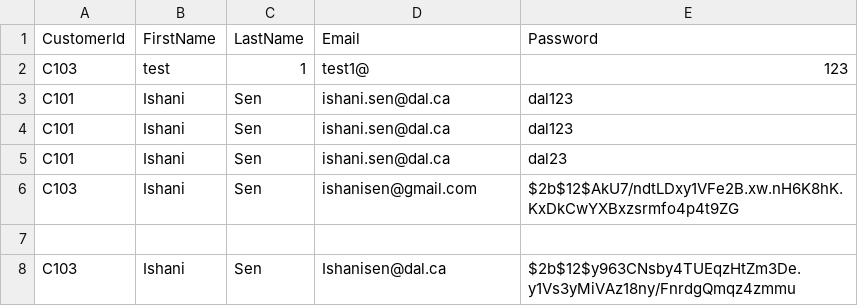
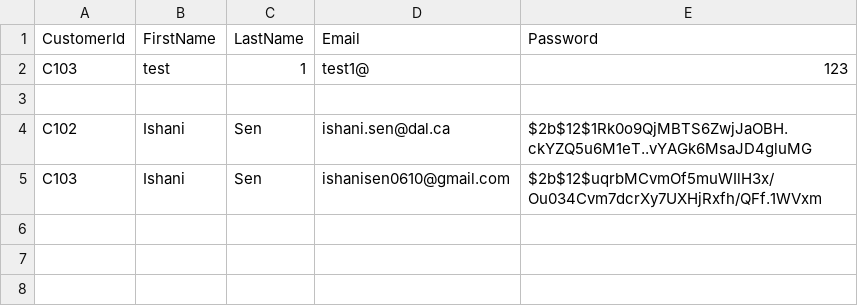
Before and after one commit to ishanisen/Online-Box-Office-System, a CSV file: customers.csv, drawn as a sheet.

```diff
--- a/customers.csv
+++ b/customers.csv
@@ -2,7 +2,4 @@ CustomerId,FirstName,LastName,Email,Password
 C103,test,1,test1@,123
-C101,Ishani,Sen,ishani.sen@dal.ca,dal123
-C101,Ishani,Sen,ishani.sen@dal.ca,dal123
-C101,Ishani,Sen,ishani.sen@dal.ca,dal23
-C103,Ishani,Sen,ishanisen@gmail.com,$2b$12$AkU7/ndtLDxy1VFe2B.xw.nH6K8hK.KxDkCwYXBxzsrmfo4p4t9ZG
 
-C103,Ishani,Sen,Ishanisen@dal.ca,$2b$12$y963CNsby4TUEqzHtZm3De.y1Vs3yMiVAz18ny/FnrdgQmqz4zmmu
+C102,Ishani,Sen,ishani.sen@dal.ca,$2b$12$1Rk0o9QjMBTS6ZwjJaOBH.ckYZQ5u6M1eT..vYAGk6MsaJD4gluMG
+C103,Ishani,Sen,ishanisen0610@gmail.com,$2b$12$uqrbMCvmOf5muWIlH3x/Ou034Cvm7dcrXy7UXHjRxfh/QFf.1WVxm
```
Also changed, not shown: all_seats.csv, tickets.csv, 2 other files.
